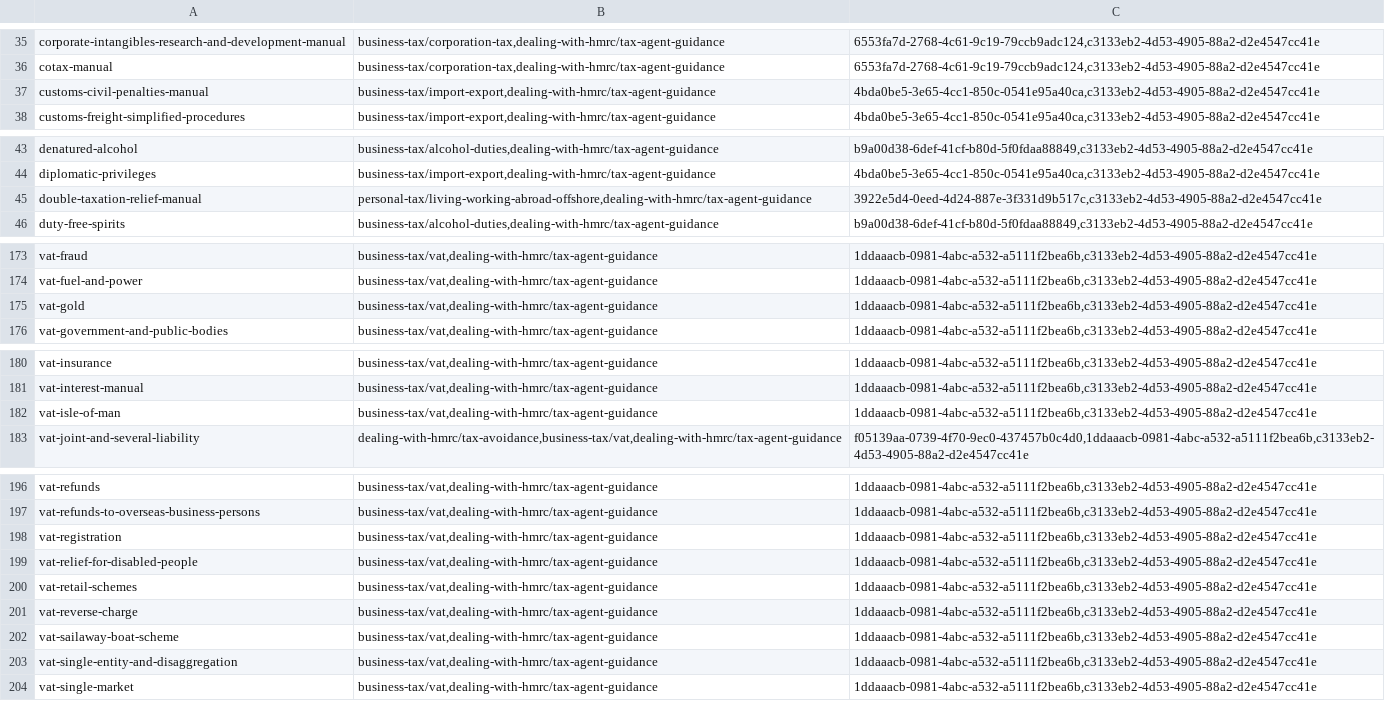
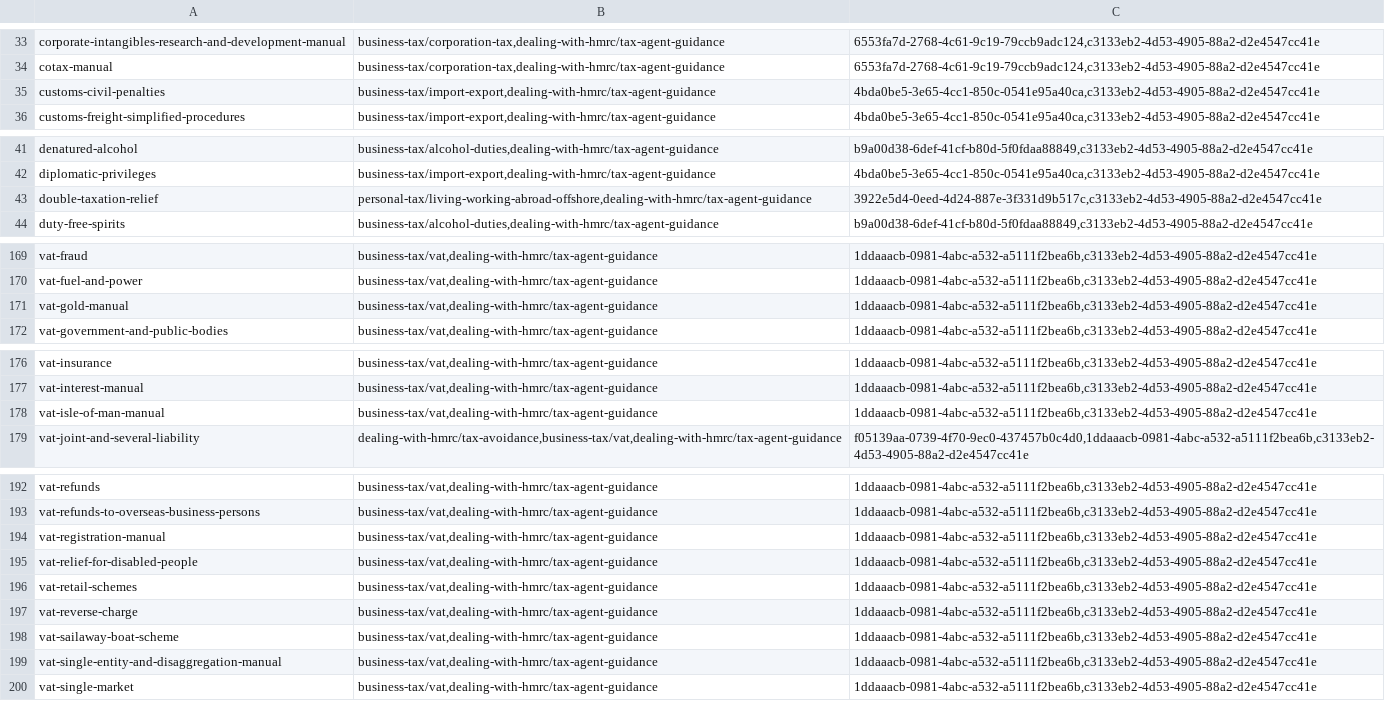
Before and after one commit to alphagov/hmrc-manuals-api, a CSV file: lib/manuals_to_topics.csv, drawn as a sheet; only a part is shown, gaps mark what is left out; the diff covers the shown part only.

Commit message:
Update the CSV to rename manual slugs and delete withdrawn manual slugs
Removed `bank-payroll-tax-manual`, `collection-manual`, `excise-gambling-guidance`, `non-statutory-business-clearance-guidance`

Updated `bona-vacantia-manual`, `customs-civil-penalties`, `double-taxation-relief`, `vat-charities-manual`, `vat-cost-sharing-exemption-manual`, `vat-education-manual`, `vat-gold-manual`, `vat-isle-of-man-manual`, `vat-personal-exports-retail-exports-manual`, `vat-registration-manual`, `vat-single-entity-and-disaggregation-manual`

```diff
--- a/lib/manuals_to_topics.csv
+++ b/lib/manuals_to_topics.csv
@@ -36,3 +34,3 @@ corporate-intangibles-research-and-development-manual,"business-tax/corporation-
 cotax-manual,"business-tax/corporation-tax,dealing-with-hmrc/tax-agent-guidance","6553fa7d-2768-4c61-9c19-79ccb9adc124,c3133eb2-4d53-4905-88a2-d2e4547cc41e"
-customs-civil-penalties-manual,"business-tax/import-export,dealing-with-hmrc/tax-agent-guidance","4bda0be5-3e65-4cc1-850c-0541e95a40ca,c3133eb2-4d53-4905-88a2-d2e4547cc41e"
+customs-civil-penalties,"business-tax/import-export,dealing-with-hmrc/tax-agent-guidance","4bda0be5-3e65-4cc1-850c-0541e95a40ca,c3133eb2-4d53-4905-88a2-d2e4547cc41e"
 customs-freight-simplified-procedures,"business-tax/import-export,dealing-with-hmrc/tax-agent-guidance","4bda0be5-3e65-4cc1-850c-0541e95a40ca,c3133eb2-4d53-4905-88a2-d2e4547cc41e"
@@ -44,3 +42,3 @@ denatured-alcohol,"business-tax/alcohol-duties,dealing-with-hmrc/tax-agent-guida
 diplomatic-privileges,"business-tax/import-export,dealing-with-hmrc/tax-agent-guidance","4bda0be5-3e65-4cc1-850c-0541e95a40ca,c3133eb2-4d53-4905-88a2-d2e4547cc41e"
-double-taxation-relief-manual,"personal-tax/living-working-abroad-offshore,dealing-with-hmrc/tax-agent-guidance","3922e5d4-0eed-4d24-887e-3f331d9b517c,c3133eb2-4d53-4905-88a2-d2e4547cc41e"
+double-taxation-relief,"personal-tax/living-working-abroad-offshore,dealing-with-hmrc/tax-agent-guidance","3922e5d4-0eed-4d24-887e-3f331d9b517c,c3133eb2-4d53-4905-88a2-d2e4547cc41e"
 duty-free-spirits,"business-tax/alcohol-duties,dealing-with-hmrc/tax-agent-guidance","b9a00d38-6def-41cf-b80d-5f0fdaa88849,c3133eb2-4d53-4905-88a2-d2e4547cc41e"
@@ -174,3 +170,3 @@ vat-fraud,"business-tax/vat,dealing-with-hmrc/tax-agent-guidance","1ddaaacb-0981
 vat-fuel-and-power,"business-tax/vat,dealing-with-hmrc/tax-agent-guidance","1ddaaacb-0981-4abc-a532-a5111f2bea6b,c3133eb2-4d53-4905-88a2-d2e4547cc41e"
-vat-gold,"business-tax/vat,dealing-with-hmrc/tax-agent-guidance","1ddaaacb-0981-4abc-a532-a5111f2bea6b,c3133eb2-4d53-4905-88a2-d2e4547cc41e"
+vat-gold-manual,"business-tax/vat,dealing-with-hmrc/tax-agent-guidance","1ddaaacb-0981-4abc-a532-a5111f2bea6b,c3133eb2-4d53-4905-88a2-d2e4547cc41e"
 vat-government-and-public-bodies,"business-tax/vat,dealing-with-hmrc/tax-agent-guidance","1ddaaacb-0981-4abc-a532-a5111f2bea6b,c3133eb2-4d53-4905-88a2-d2e4547cc41e"
@@ -181,3 +177,3 @@ vat-insurance,"business-tax/vat,dealing-with-hmrc/tax-agent-guidance","1ddaaacb-
 vat-interest-manual,"business-tax/vat,dealing-with-hmrc/tax-agent-guidance","1ddaaacb-0981-4abc-a532-a5111f2bea6b,c3133eb2-4d53-4905-88a2-d2e4547cc41e"
-vat-isle-of-man,"business-tax/vat,dealing-with-hmrc/tax-agent-guidance","1ddaaacb-0981-4abc-a532-a5111f2bea6b,c3133eb2-4d53-4905-88a2-d2e4547cc41e"
+vat-isle-of-man-manual,"business-tax/vat,dealing-with-hmrc/tax-agent-guidance","1ddaaacb-0981-4abc-a532-a5111f2bea6b,c3133eb2-4d53-4905-88a2-d2e4547cc41e"
 vat-joint-and-several-liability,"dealing-with-hmrc/tax-avoidance,business-tax/vat,dealing-with-hmrc/tax-agent-guidance","f05139aa-0739-4f70-9ec0-437457b0c4d0,1ddaaacb-0981-4abc-a532-a5111f2bea6b,c3133eb2-4d53-4905-88a2-d2e4547cc41e"
@@ -197,3 +193,3 @@ vat-refunds,"business-tax/vat,dealing-with-hmrc/tax-agent-guidance","1ddaaacb-09
 vat-refunds-to-overseas-business-persons,"business-tax/vat,dealing-with-hmrc/tax-agent-guidance","1ddaaacb-0981-4abc-a532-a5111f2bea6b,c3133eb2-4d53-4905-88a2-d2e4547cc41e"
-vat-registration,"business-tax/vat,dealing-with-hmrc/tax-agent-guidance","1ddaaacb-0981-4abc-a532-a5111f2bea6b,c3133eb2-4d53-4905-88a2-d2e4547cc41e"
+vat-registration-manual,"business-tax/vat,dealing-with-hmrc/tax-agent-guidance","1ddaaacb-0981-4abc-a532-a5111f2bea6b,c3133eb2-4d53-4905-88a2-d2e4547cc41e"
 vat-relief-for-disabled-people,"business-tax/vat,dealing-with-hmrc/tax-agent-guidance","1ddaaacb-0981-4abc-a532-a5111f2bea6b,c3133eb2-4d53-4905-88a2-d2e4547cc41e"
@@ -202,3 +198,3 @@ vat-reverse-charge,"business-tax/vat,dealing-with-hmrc/tax-agent-guidance","1dda
 vat-sailaway-boat-scheme,"business-tax/vat,dealing-with-hmrc/tax-agent-guidance","1ddaaacb-0981-4abc-a532-a5111f2bea6b,c3133eb2-4d53-4905-88a2-d2e4547cc41e"
-vat-single-entity-and-disaggregation,"business-tax/vat,dealing-with-hmrc/tax-agent-guidance","1ddaaacb-0981-4abc-a532-a5111f2bea6b,c3133eb2-4d53-4905-88a2-d2e4547cc41e"
+vat-single-entity-and-disaggregation-manual,"business-tax/vat,dealing-with-hmrc/tax-agent-guidance","1ddaaacb-0981-4abc-a532-a5111f2bea6b,c3133eb2-4d53-4905-88a2-d2e4547cc41e"
 vat-single-market,"business-tax/vat,dealing-with-hmrc/tax-agent-guidance","1ddaaacb-0981-4abc-a532-a5111f2bea6b,c3133eb2-4d53-4905-88a2-d2e4547cc41e"
```
Also changed, not shown: 4 removed rows and 5 edited cells elsewhere in this file.
